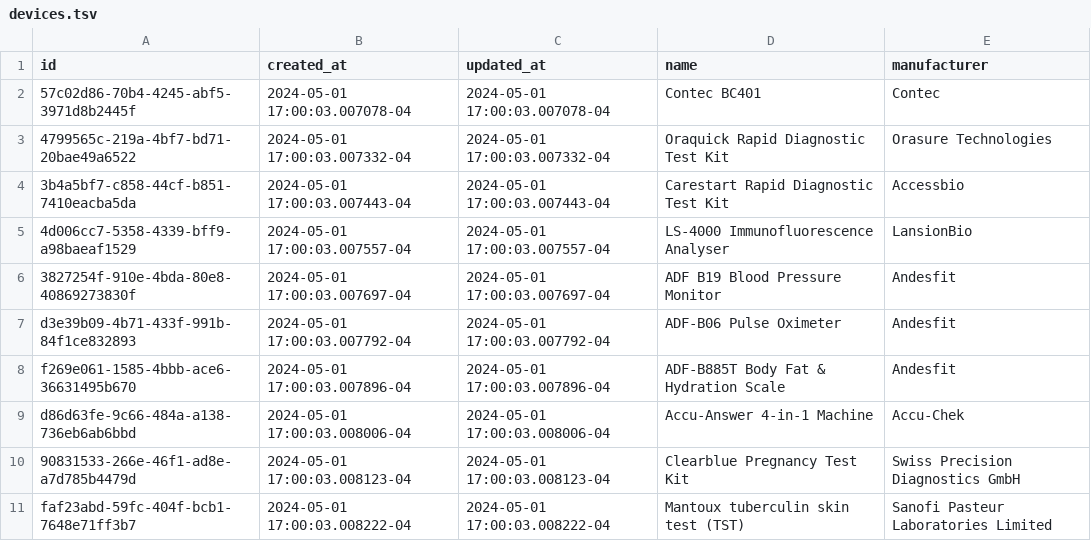
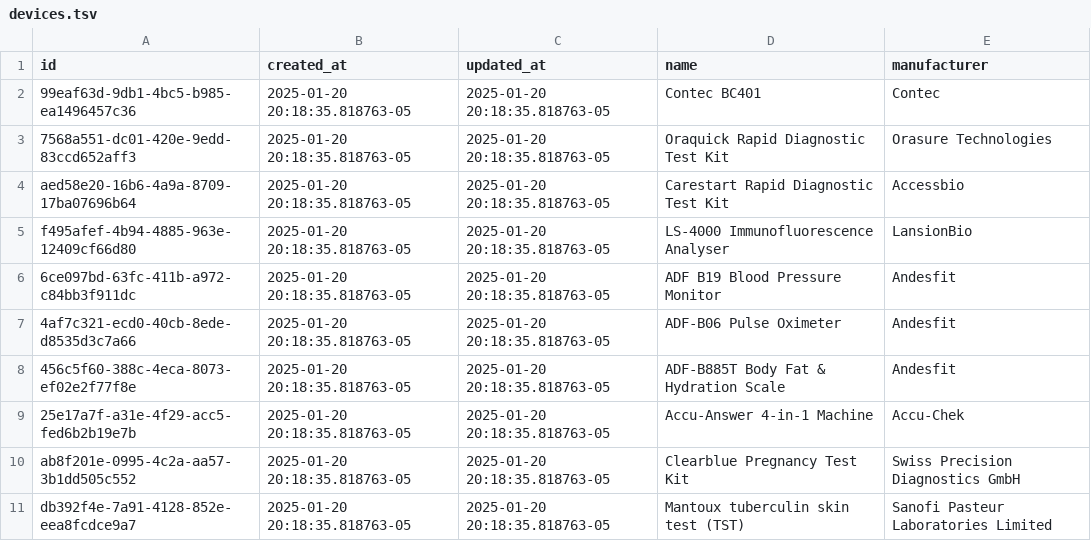
Before and after one commit to Virtual-Hospitals-Africa/virtual-hospitals-africa, a TSV file: db/seed/dumps/devices.tsv, drawn as a sheet; only a part is shown; the diff covers the shown part only.

```diff
--- a/db/seed/dumps/devices.tsv
+++ b/db/seed/dumps/devices.tsv
@@ -1,11 +1,11 @@
 id	created_at	updated_at	name	manufacturer
-57c02d86-70b4-4245-abf5-3971d8b2445f	2024-05-01 17:00:03.007078-04	2024-05-01 17:00:03.007078-04	Contec BC401	Contec
-4799565c-219a-4bf7-bd71-20bae49a6522	2024-05-01 17:00:03.007332-04	2024-05-01 17:00:03.007332-04	Oraquick Rapid Diagnostic Test Kit	Orasure Technologies
-3b4a5bf7-c858-44cf-b851-7410eacba5da	2024-05-01 17:00:03.007443-04	2024-05-01 17:00:03.007443-04	Carestart Rapid Diagnostic Test Kit	Accessbio
-4d006cc7-5358-4339-bff9-a98baeaf1529	2024-05-01 17:00:03.007557-04	2024-05-01 17:00:03.007557-04	LS-4000 Immunofluorescence Analyser	LansionBio
-3827254f-910e-4bda-80e8-40869273830f	2024-05-01 17:00:03.007697-04	2024-05-01 17:00:03.007697-04	ADF B19 Blood Pressure Monitor	Andesfit
-d3e39b09-4b71-433f-991b-84f1ce832893	2024-05-01 17:00:03.007792-04	2024-05-01 17:00:03.007792-04	ADF-B06 Pulse Oximeter	Andesfit
-f269e061-1585-4bbb-ace6-36631495b670	2024-05-01 17:00:03.007896-04	2024-05-01 17:00:03.007896-04	ADF-B885T Body Fat & Hydration Scale	Andesfit
-d86d63fe-9c66-484a-a138-736eb6ab6bbd	2024-05-01 17:00:03.008006-04	2024-05-01 17:00:03.008006-04	Accu-Answer 4-in-1 Machine	Accu-Chek
-90831533-266e-46f1-ad8e-a7d785b4479d	2024-05-01 17:00:03.008123-04	2024-05-01 17:00:03.008123-04	Clearblue Pregnancy Test Kit	Swiss Precision Diagnostics GmbH
-faf23abd-59fc-404f-bcb1-7648e71ff3b7	2024-05-01 17:00:03.008222-04	2024-05-01 17:00:03.008222-04	Mantoux tuberculin skin test (TST)	Sanofi Pasteur Laboratories Limited
+99eaf63d-9db1-4bc5-b985-ea1496457c36	2025-01-20 20:18:35.818763-05	2025-01-20 20:18:35.818763-05	Contec BC401	Contec
+7568a551-dc01-420e-9edd-83ccd652aff3	2025-01-20 20:18:35.818763-05	2025-01-20 20:18:35.818763-05	Oraquick Rapid Diagnostic Test Kit	Orasure Technologies
+aed58e20-16b6-4a9a-8709-17ba07696b64	2025-01-20 20:18:35.818763-05	2025-01-20 20:18:35.818763-05	Carestart Rapid Diagnostic Test Kit	Accessbio
+f495afef-4b94-4885-963e-12409cf66d80	2025-01-20 20:18:35.818763-05	2025-01-20 20:18:35.818763-05	LS-4000 Immunofluorescence Analyser	LansionBio
+6ce097bd-63fc-411b-a972-c84bb3f911dc	2025-01-20 20:18:35.818763-05	2025-01-20 20:18:35.818763-05	ADF B19 Blood Pressure Monitor	Andesfit
+4af7c321-ecd0-40cb-8ede-d8535d3c7a66	2025-01-20 20:18:35.818763-05	2025-01-20 20:18:35.818763-05	ADF-B06 Pulse Oximeter	Andesfit
+456c5f60-388c-4eca-8073-ef02e2f77f8e	2025-01-20 20:18:35.818763-05	2025-01-20 20:18:35.818763-05	ADF-B885T Body Fat & Hydration Scale	Andesfit
+25e17a7f-a31e-4f29-acc5-fed6b2b19e7b	2025-01-20 20:18:35.818763-05	2025-01-20 20:18:35.818763-05	Accu-Answer 4-in-1 Machine	Accu-Chek
+ab8f201e-0995-4c2a-aa57-3b1dd505c552	2025-01-20 20:18:35.818763-05	2025-01-20 20:18:35.818763-05	Clearblue Pregnancy Test Kit	Swiss Precision Diagnostics GmbH
+db392f4e-7a91-4128-852e-eea8fcdce9a7	2025-01-20 20:18:35.818763-05	2025-01-20 20:18:35.818763-05	Mantoux tuberculin skin test (TST)	Sanofi Pasteur Laboratories Limited
```
Also changed, not shown: 33 edited cells elsewhere in this file, db/resources/head_to_toe.tsv, db/seed/dumps/device_capabilities.tsv, 27 other files.
